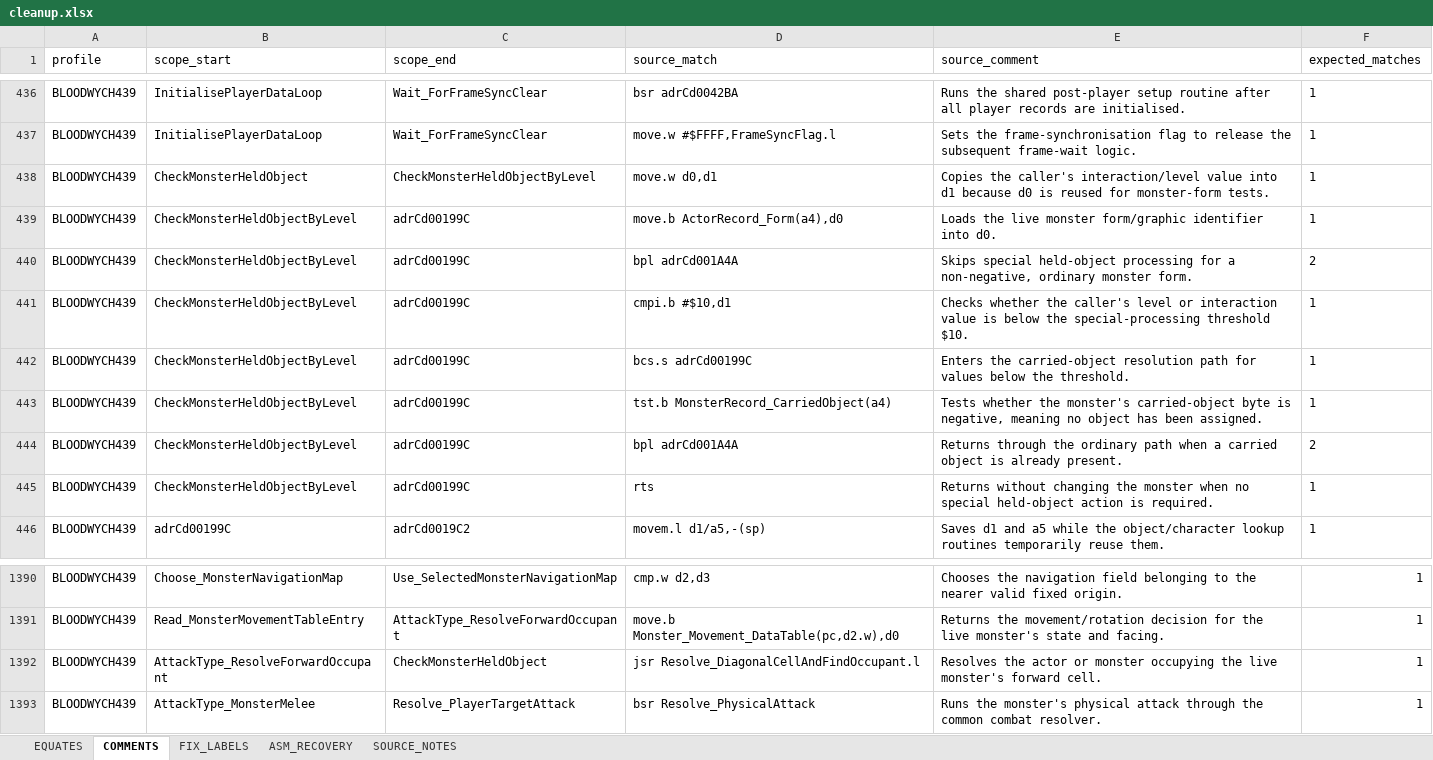
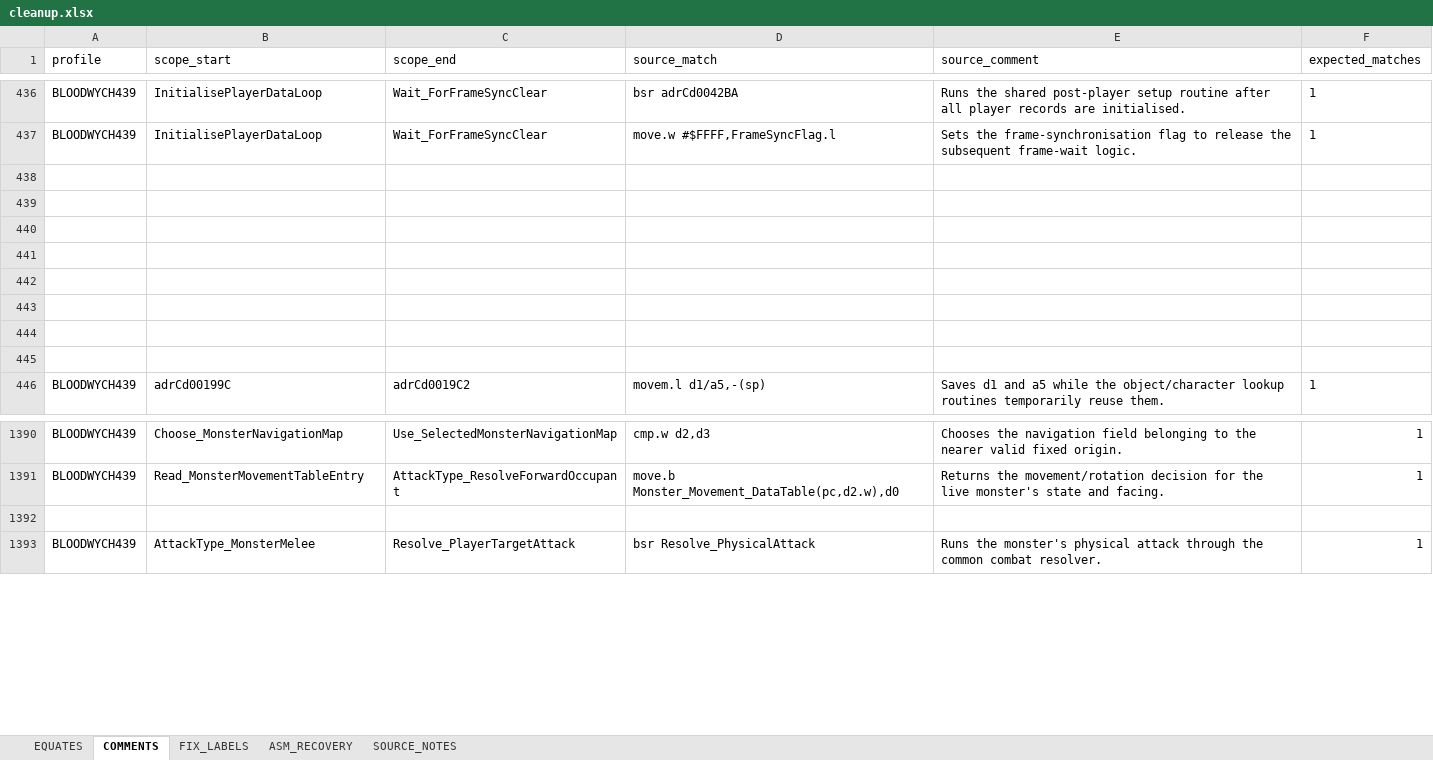
Before and after one commit to HoraceAndTheSpider/Bloodwych-68k, an Excel workbook: cleanup.xlsx, sheet COMMENTS, drawn as a sheet; only a part is shown, gaps mark what is left out; values as stored, in another font and other column widths than the file's, no borders; the diff covers the shown part only; the diff names each change by its address in the sheet, - before the commit and + after, or states it on an @@ line.

```diff
--- a/cleanup.xlsx (sheet COMMENTS)
+++ b/cleanup.xlsx (sheet COMMENTS)
-row 438: BLOODWYCH439 | CheckMonsterHeldObject | CheckMonsterHeldObjectByLevel | move.w d0,d1 | Copies the caller's interaction/level value into d1 because d0 is reused for monster-form tests. | 1
+row 438: (empty)
-row 439: BLOODWYCH439 | CheckMonsterHeldObjectByLevel | adrCd00199C | move.b ActorRecord_Form(a4),d0 | Loads the live monster form/graphic identifier into d0. | 1
+row 439: (empty)
-row 440: BLOODWYCH439 | CheckMonsterHeldObjectByLevel | adrCd00199C | bpl adrCd001A4A | Skips special held-object processing for a non-negative, ordinary monster form. | 2
+row 440: (empty)
-row 441: BLOODWYCH439 | CheckMonsterHeldObjectByLevel | adrCd00199C | cmpi.b #$10,d1 | Checks whether the caller's level or interaction value is below the special-processing threshold $10. | 1
+row 441: (empty)
-row 442: BLOODWYCH439 | CheckMonsterHeldObjectByLevel | adrCd00199C | bcs.s adrCd00199C | Enters the carried-object resolution path for values below the threshold. | 1
+row 442: (empty)
-row 443: BLOODWYCH439 | CheckMonsterHeldObjectByLevel | adrCd00199C | tst.b MonsterRecord_CarriedObject(a4) | Tests whether the monster's carried-object byte is negative, meaning no object has been assigned. | 1
+row 443: (empty)
-row 444: BLOODWYCH439 | CheckMonsterHeldObjectByLevel | adrCd00199C | bpl adrCd001A4A | Returns through the ordinary path when a carried object is already present. | 2
+row 444: (empty)
-row 445: BLOODWYCH439 | CheckMonsterHeldObjectByLevel | adrCd00199C | rts | Returns without changing the monster when no special held-object action is required. | 1
+row 445: (empty)
-row 1392: BLOODWYCH439 | AttackType_ResolveForwardOccupant | CheckMonsterHeldObject | jsr Resolve_DiagonalCellAndFindOccupant.l | Resolves the actor or monster occupying the live monster's forward cell. | 1
+row 1392: (empty)
```
Also changed, not shown: 83 added rows elsewhere in this sheet, sheet EQUATES, segments.xlsx, 3 other files.
